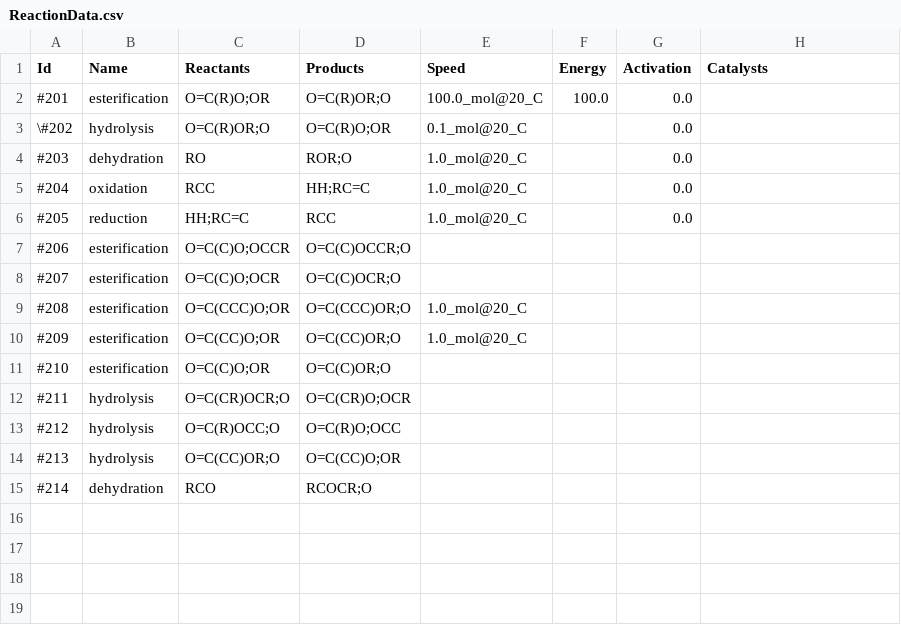
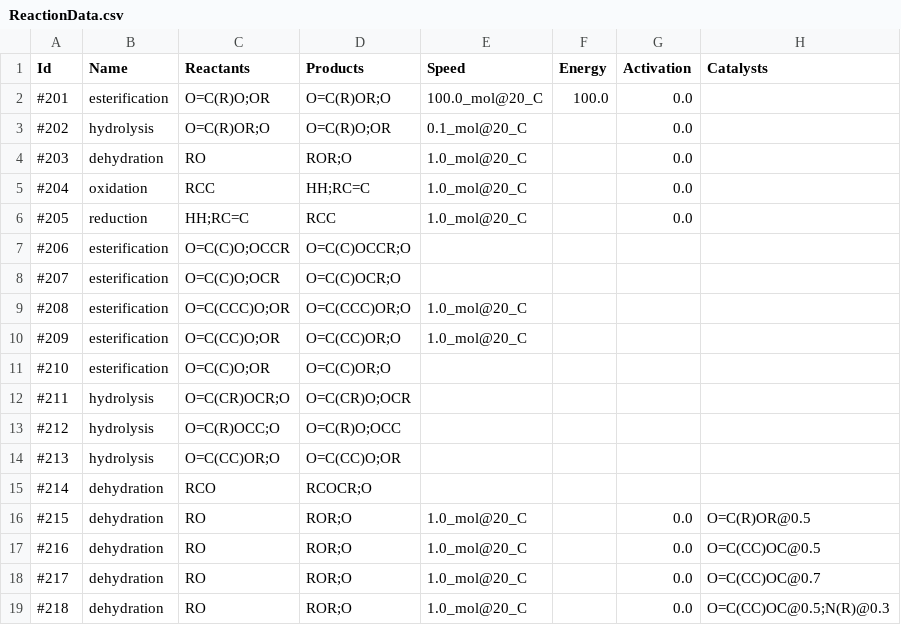
Before and after one commit to filip256/chemgine, a CSV file: Chemgine/Data/ReactionData.csv, drawn as a sheet.

```diff
--- a/Chemgine/Data/ReactionData.csv
+++ b/Chemgine/Data/ReactionData.csv
@@ -2,3 +2,3 @@ Id,Name,Reactants,Products,Speed,Energy,Activation,Catalysts
 #201,esterification,O=C(R)O;OR,O=C(R)OR;O,100.0_mol@20_C,100.0,0.0,
-\#202,hydrolysis,O=C(R)OR;O,O=C(R)O;OR,0.1_mol@20_C,,0.0,
+#202,hydrolysis,O=C(R)OR;O,O=C(R)O;OR,0.1_mol@20_C,,0.0,
 #203,dehydration,RO,ROR;O,1.0_mol@20_C,,0.0,
@@ -15 +15,5 @@ Id,Name,Reactants,Products,Speed,Energy,Activation,Catalysts
 #214,dehydration,RCO,RCOCR;O,,,,
+#215,dehydration,RO,ROR;O,1.0_mol@20_C,,0.0,O=C(R)OR@0.5
+#216,dehydration,RO,ROR;O,1.0_mol@20_C,,0.0,O=C(CC)OC@0.5
+#217,dehydration,RO,ROR;O,1.0_mol@20_C,,0.0,O=C(CC)OC@0.7
+#218,dehydration,RO,ROR;O,1.0_mol@20_C,,0.0,O=C(CC)OC@0.5;N(R)@0.3
```
Also changed, not shown: Chemgine/Out/genericmolecules.out.csv, Chemgine/Out/molecules.out.csv, 28 other files.
